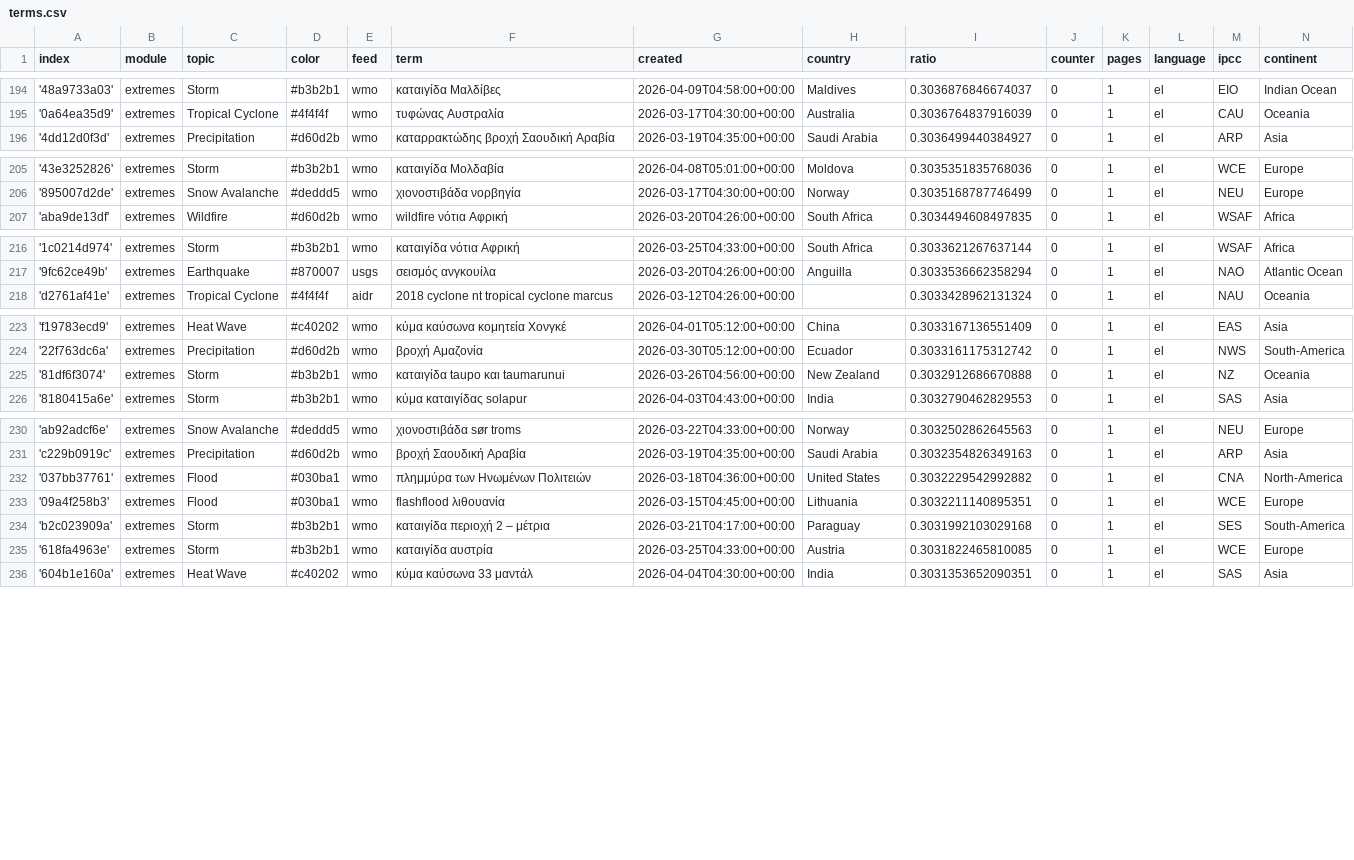
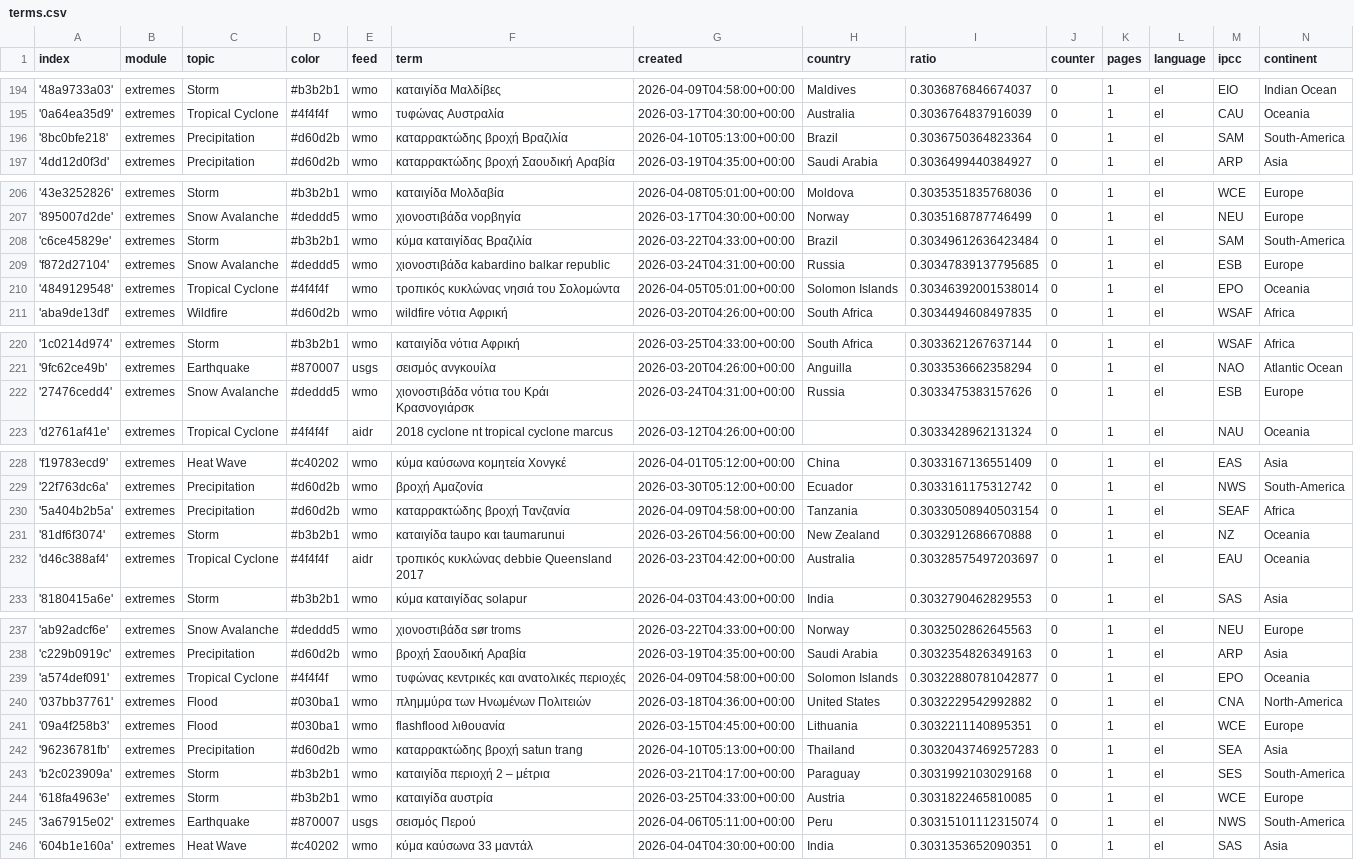
Before and after one commit to kamic-news/dutchExtremes, a CSV file: terms.csv, drawn as a sheet; only a part is shown, gaps mark what is left out; the diff names each change by its address in the sheet, - before the commit and + after, or states it on an @@ line.

Commit message:
Commit from GitHub Actions (import:0.0)

```diff
--- a/terms.csv
+++ b/terms.csv
+row 196: '8bc0bfe218' | extremes | Precipitation | #d60d2b | wmo | καταρρακτώδης βροχή Βραζιλία | 2026-04-10T05:13:00+00:00 | Brazil | 0.3036750364823364 | 0 | 1 | el | SAM | South-America
+row 208: 'c6ce45829e' | extremes | Storm | #b3b2b1 | wmo | κύμα καταιγίδας Βραζιλία | 2026-03-22T04:33:00+00:00 | Brazil | 0.30349612636423484 | 0 | 1 | el | SAM | South-America
+row 209: 'f872d27104' | extremes | Snow Avalanche | #deddd5 | wmo | χιονοστιβάδα kabardino balkar republic | 2026-03-24T04:31:00+00:00 | Russia | 0.30347839137795685 | 0 | 1 | el | ESB | Europe
+row 210: '4849129548' | extremes | Tropical Cyclone | #4f4f4f | wmo | τροπικός κυκλώνας νησιά του Σολομώντα | 2026-04-05T05:01:00+00:00 | Solomon Islands | 0.30346392001538014 | 0 | 1 | el | EPO | Oceania
+row 222: '27476cedd4' | extremes | Snow Avalanche | #deddd5 | wmo | χιονοστιβάδα νότια του Κράι Κρασνογιάρσκ | 2026-03-24T04:31:00+00:00 | Russia | 0.3033475383157626 | 0 | 1 | el | ESB | Europe
+row 230: '5a404b2b5a' | extremes | Precipitation | #d60d2b | wmo | καταρρακτώδης βροχή Τανζανία | 2026-04-09T04:58:00+00:00 | Tanzania | 0.30330508940503154 | 0 | 1 | el | SEAF | Africa
+row 232: 'd46c388af4' | extremes | Tropical Cyclone | #4f4f4f | aidr | τροπικός κυκλώνας debbie Queensland 2017 | 2026-03-23T04:42:00+00:00 | Australia | 0.30328575497203697 | 0 | 1 | el | EAU | Oceania
+row 239: 'a574def091' | extremes | Tropical Cyclone | #4f4f4f | wmo | τυφώνας κεντρικές και ανατολικές περιοχές | 2026-04-09T04:58:00+00:00 | Solomon Islands | 0.30322880781042877 | 0 | 1 | el | EPO | Oceania
+row 242: '96236781fb' | extremes | Precipitation | #d60d2b | wmo | καταρρακτώδης βροχή satun trang | 2026-04-10T05:13:00+00:00 | Thailand | 0.30320437469257283 | 0 | 1 | el | SEA | Asia
+row 245: '3a67915e02' | extremes | Earthquake | #870007 | usgs | σεισμός Περού | 2026-04-06T05:11:00+00:00 | Peru | 0.30315101112315074 | 0 | 1 | el | NWS | South-America
```
